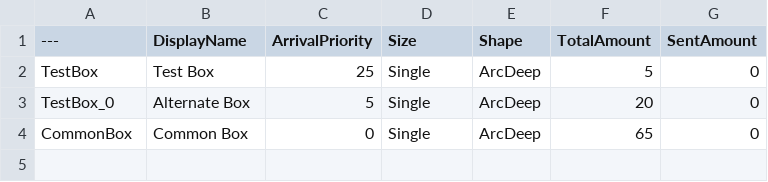
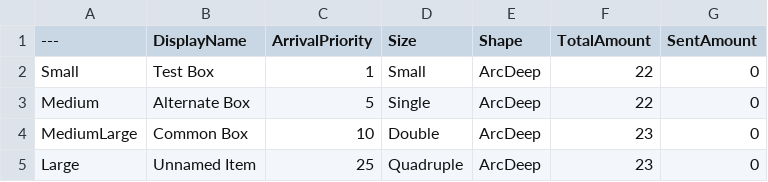
Before and after one commit to Glitch-Hatch/The-Gateway-Project, a CSV file: Content/Data/DeliveryConfig.csv, drawn as a sheet.

Commit message:
Different box sizes (QUICK FIX)
Remember to make different TYPES of boxes spawn later.

```diff
--- a/Content/Data/DeliveryConfig.csv
+++ b/Content/Data/DeliveryConfig.csv
@@ -1,4 +1,5 @@
 ---,DisplayName,ArrivalPriority,Size,Shape,TotalAmount,SentAmount
-TestBox,"Test Box","25","Single","ArcDeep","5","0"
-TestBox_0,"Alternate Box","5","Single","ArcDeep","20","0"
-CommonBox,"Common Box","0","Single","ArcDeep","65","0"
+Small,"Test Box","1","Small","ArcDeep","22","0"
+Medium,"Alternate Box","5","Single","ArcDeep","22","0"
+MediumLarge,"Common Box","10","Double","ArcDeep","23","0"
+Large,"Unnamed Item","25","Quadruple","ArcDeep","23","0"
```
Also changed, not shown: 9 other files.
